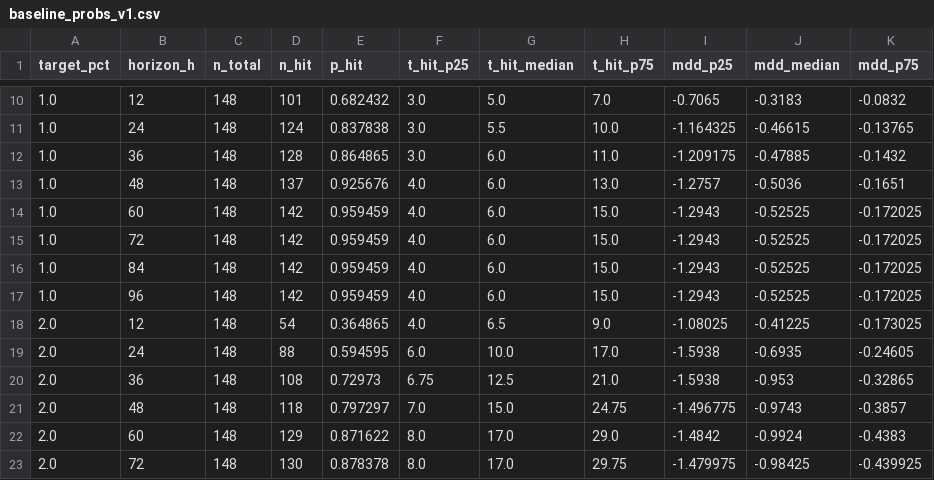
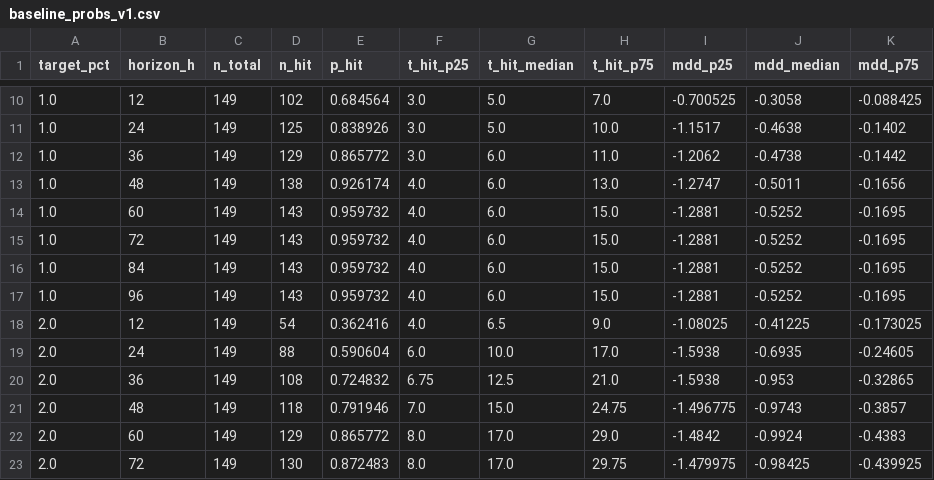
Before and after one commit to myslostelfgaming-collab/crypto-deployment-signal, a CSV file: data/forecast/baseline_probs_v1.csv, drawn as a sheet; only a part is shown, gaps mark what is left out; the diff covers the shown part only.

```diff
--- a/data/forecast/baseline_probs_v1.csv
+++ b/data/forecast/baseline_probs_v1.csv
@@ -10,14 +10,14 @@ target_pct,horizon_h,n_total,n_hit,p_hit,t_hit_p25,t_hit_median,t_hit_p75,mdd_p2
-1.0,12,148,101,0.682432,3.0,5.0,7.0,-0.7065,-0.3183,-0.0832
-1.0,24,148,124,0.837838,3.0,5.5,10.0,-1.164325,-0.46615,-0.13765
-1.0,36,148,128,0.864865,3.0,6.0,11.0,-1.209175,-0.47885,-0.1432
-1.0,48,148,137,0.925676,4.0,6.0,13.0,-1.2757,-0.5036,-0.1651
-1.0,60,148,142,0.959459,4.0,6.0,15.0,-1.2943,-0.52525,-0.172025
-1.0,72,148,142,0.959459,4.0,6.0,15.0,-1.2943,-0.52525,-0.172025
-1.0,84,148,142,0.959459,4.0,6.0,15.0,-1.2943,-0.52525,-0.172025
-1.0,96,148,142,0.959459,4.0,6.0,15.0,-1.2943,-0.52525,-0.172025
-2.0,12,148,54,0.364865,4.0,6.5,9.0,-1.08025,-0.41225,-0.173025
-2.0,24,148,88,0.594595,6.0,10.0,17.0,-1.5938,-0.6935,-0.24605
-2.0,36,148,108,0.72973,6.75,12.5,21.0,-1.5938,-0.953,-0.32865
-2.0,48,148,118,0.797297,7.0,15.0,24.75,-1.496775,-0.9743,-0.3857
-2.0,60,148,129,0.871622,8.0,17.0,29.0,-1.4842,-0.9924,-0.4383
-2.0,72,148,130,0.878378,8.0,17.0,29.75,-1.479975,-0.98425,-0.439925
+1.0,12,149,102,0.684564,3.0,5.0,7.0,-0.700525,-0.3058,-0.088425
+1.0,24,149,125,0.838926,3.0,5.0,10.0,-1.1517,-0.4638,-0.1402
+1.0,36,149,129,0.865772,3.0,6.0,11.0,-1.2062,-0.4738,-0.1442
+1.0,48,149,138,0.926174,4.0,6.0,13.0,-1.2747,-0.5011,-0.1656
+1.0,60,149,143,0.959732,4.0,6.0,15.0,-1.2881,-0.5252,-0.1695
+1.0,72,149,143,0.959732,4.0,6.0,15.0,-1.2881,-0.5252,-0.1695
+1.0,84,149,143,0.959732,4.0,6.0,15.0,-1.2881,-0.5252,-0.1695
+1.0,96,149,143,0.959732,4.0,6.0,15.0,-1.2881,-0.5252,-0.1695
+2.0,12,149,54,0.362416,4.0,6.5,9.0,-1.08025,-0.41225,-0.173025
+2.0,24,149,88,0.590604,6.0,10.0,17.0,-1.5938,-0.6935,-0.24605
+2.0,36,149,108,0.724832,6.75,12.5,21.0,-1.5938,-0.953,-0.32865
+2.0,48,149,118,0.791946,7.0,15.0,24.75,-1.496775,-0.9743,-0.3857
+2.0,60,149,129,0.865772,8.0,17.0,29.0,-1.4842,-0.9924,-0.4383
+2.0,72,149,130,0.872483,8.0,17.0,29.75,-1.479975,-0.98425,-0.439925
```
Also changed, not shown: 2 added rows, 2 removed rows and 74 edited cells elsewhere in this file, data/history/index.csv, data/labels/labels_v1.csv, 4 other files.
